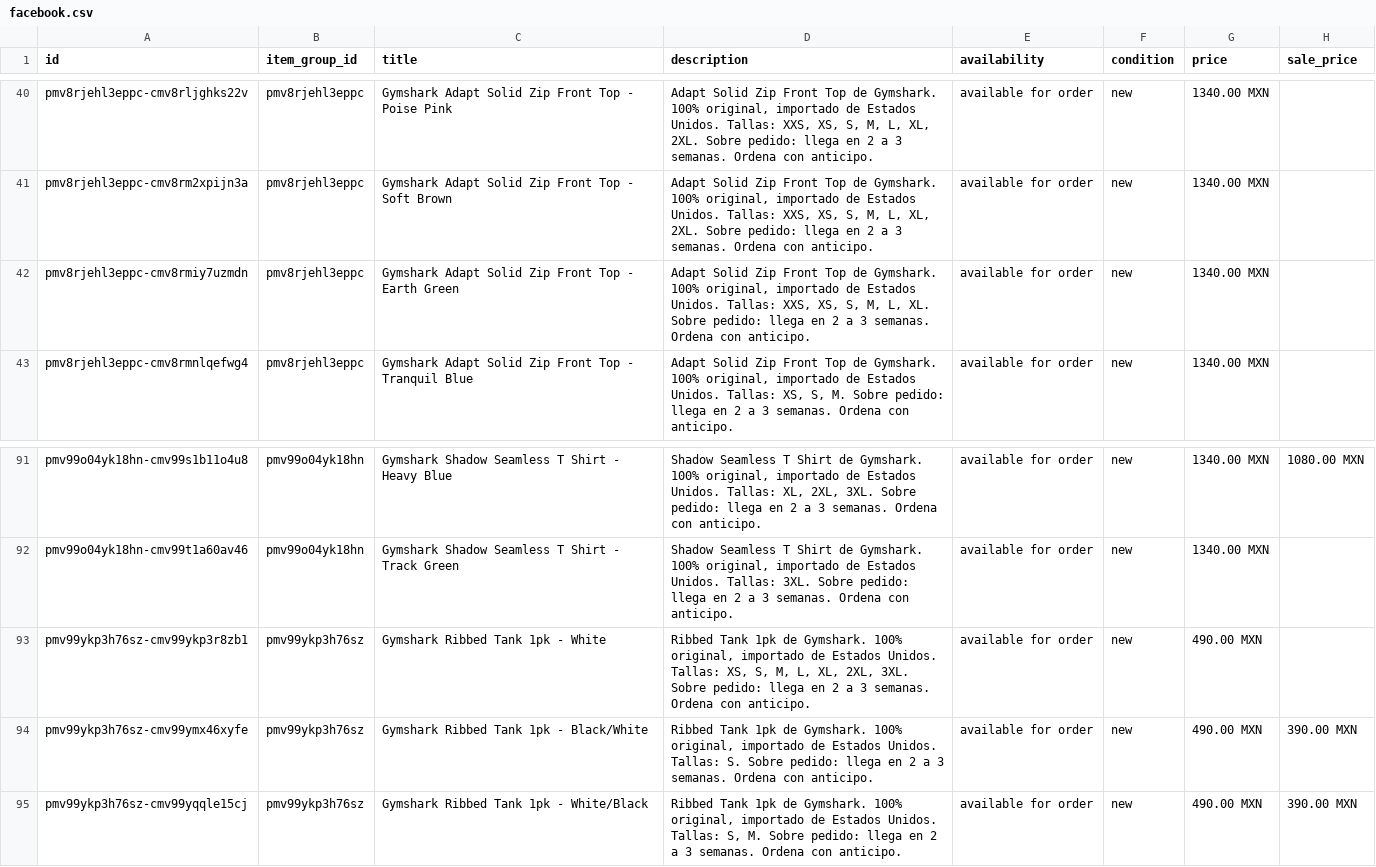
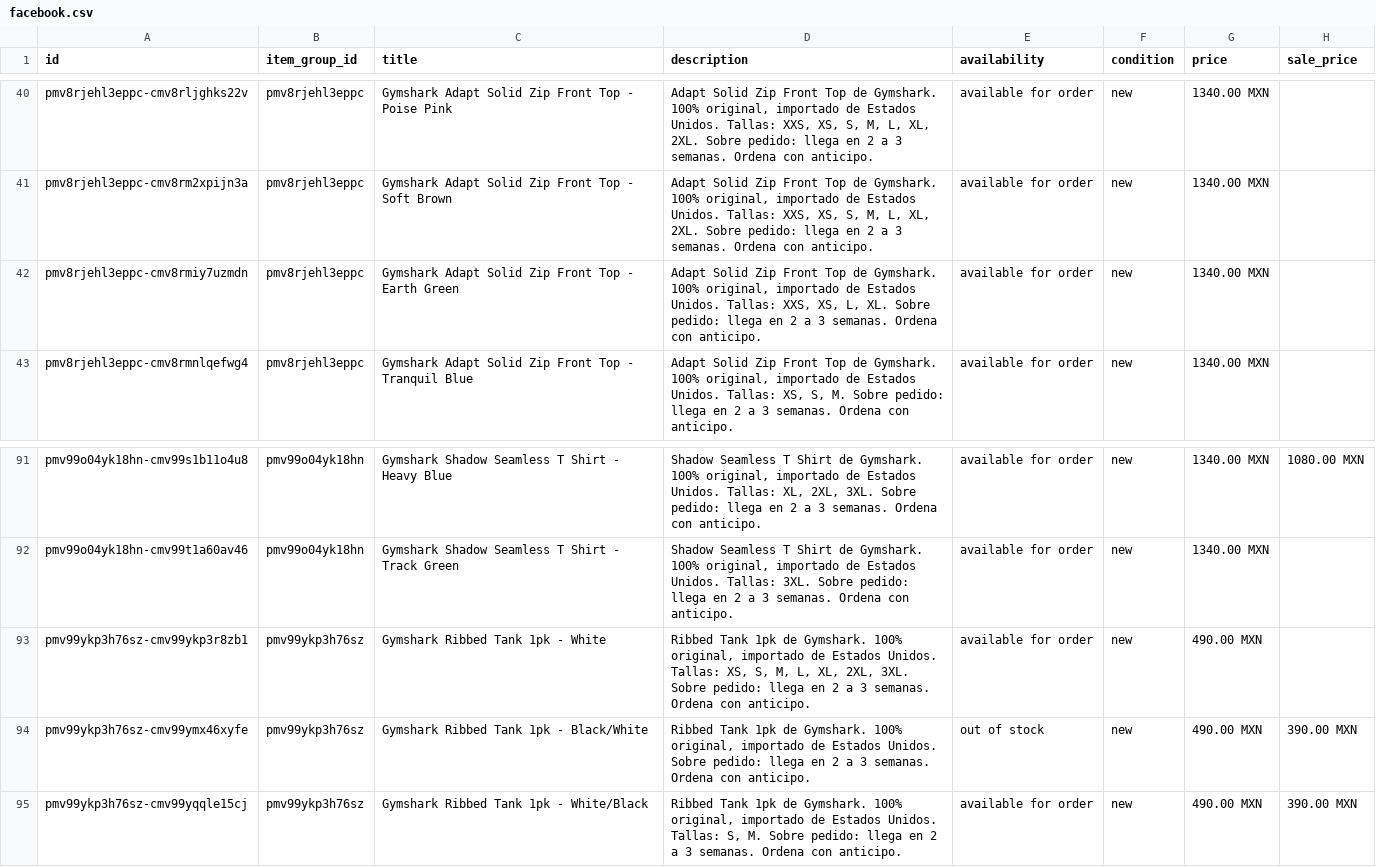
Before and after one commit to FITWEARMX/tienda, a CSV file: facebook.csv, drawn as a sheet; only a part is shown, gaps mark what is left out; the diff names each change by its address in the sheet, - before the commit and + after, or states it on an @@ line.

Commit message:
Actualizar tienda (340 productos)

```diff
--- a/facebook.csv
+++ b/facebook.csv
-D42 (description): …XXS, XS, S, M, L, XL.…
+D42 (description): …XXS, XS, L, XL.…
-D94 (description): …Estados Unidos. Tallas: S. Sobre pedido:…
+D94 (description): …Estados Unidos. Sobre pedido:…
-E94 (availability): available for order
+E94 (availability): out of stock
```
Also changed, not shown: 2 other files.
